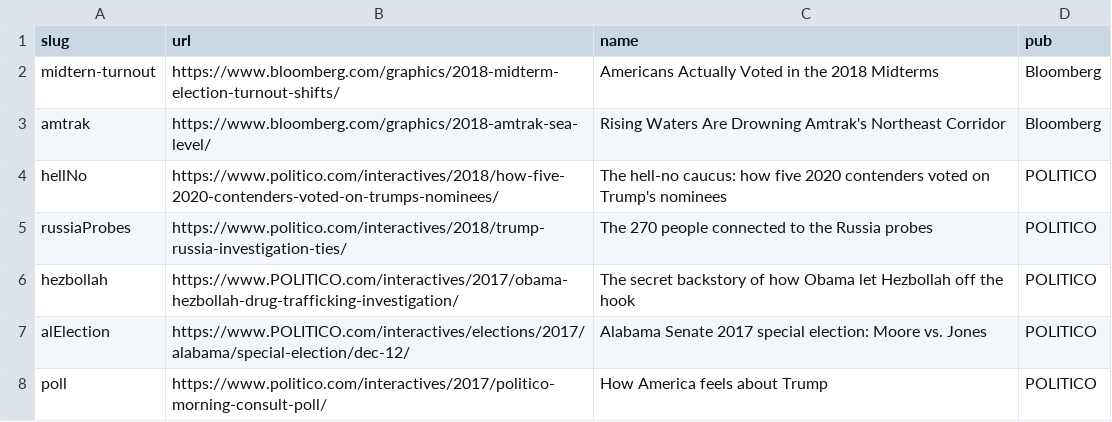
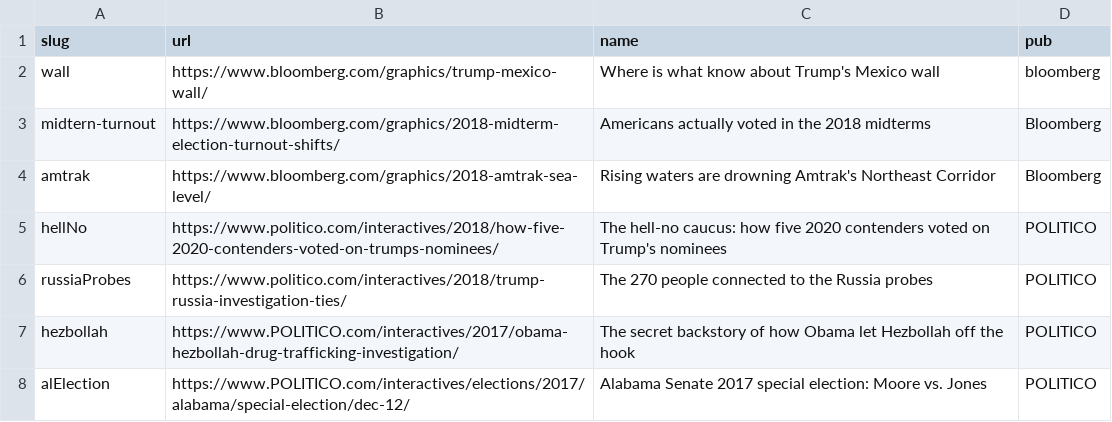
Before and after one commit to jeremycflin/jeremycflin.github.io, a TSV file: data.tsv, drawn as a sheet; only a part is shown; the shorter side is filled out with more unchanged rows.

```diff
--- a/data.tsv
+++ b/data.tsv
@@ -1,4 +1,5 @@
 slug	url	name	pub
-midtern-turnout	https://www.bloomberg.com/graphics/2018-midterm-election-turnout-shifts/	Americans Actually Voted in the 2018 Midterms	Bloomberg
-amtrak	https://www.bloomberg.com/graphics/2018-amtrak-sea-level/	Rising Waters Are Drowning Amtrak's Northeast Corridor	Bloomberg
+wall	https://www.bloomberg.com/graphics/trump-mexico-wall/	Where is what know about Trump's Mexico wall	bloomberg
+midtern-turnout	https://www.bloomberg.com/graphics/2018-midterm-election-turnout-shifts/	Americans actually voted in the 2018 midterms	Bloomberg
+amtrak	https://www.bloomberg.com/graphics/2018-amtrak-sea-level/	Rising waters are drowning Amtrak's Northeast Corridor	Bloomberg
 hellNo	https://www.politico.com/interactives/2018/how-five-2020-contenders-voted-on-trumps-nominees/	The hell-no caucus: how five 2020 contenders voted on Trump's nominees	POLITICO
```
Also changed, not shown: 4 other files.
